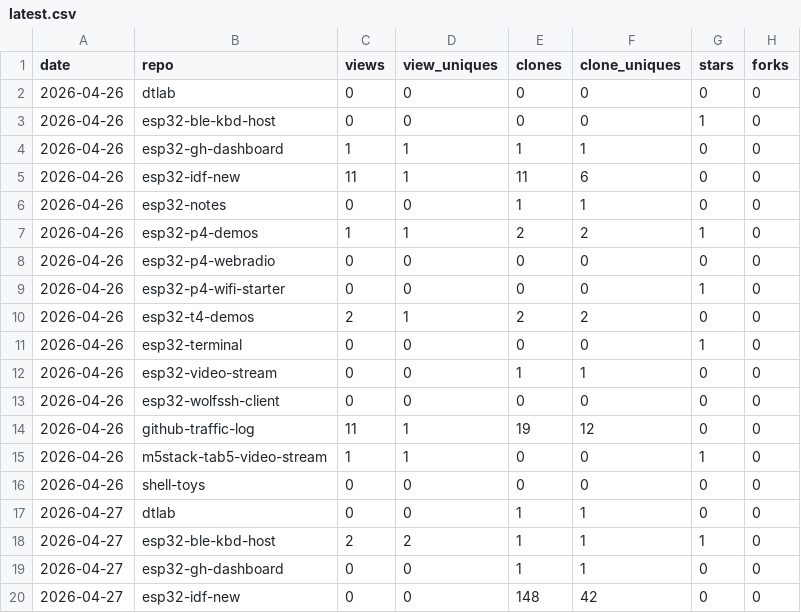
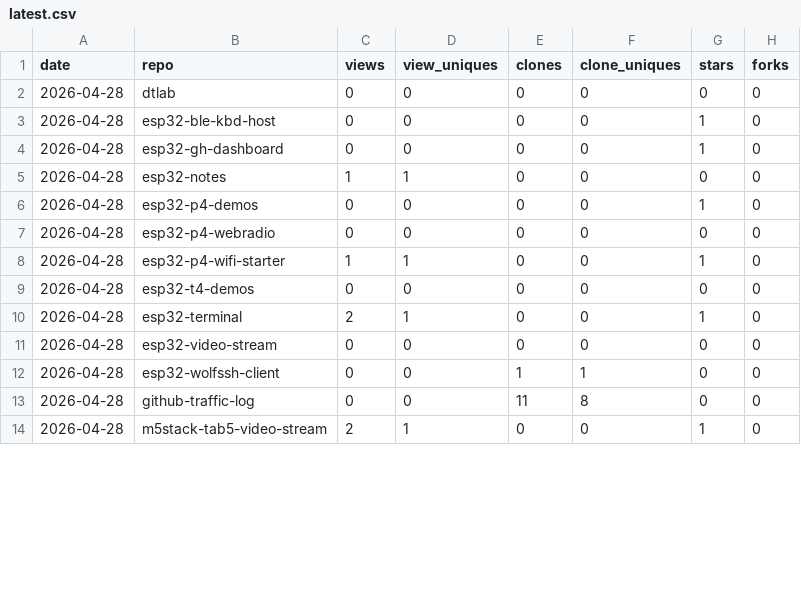
Before and after one commit to dmatking/github-traffic-log, a CSV file: latest.csv, drawn as a sheet; only a part is shown; the diff covers the shown part only.

```diff
--- a/latest.csv
+++ b/latest.csv
@@ -1,20 +1,14 @@
 date,repo,views,view_uniques,clones,clone_uniques,stars,forks
-2026-04-26,dtlab,0,0,0,0,0,0
-2026-04-26,esp32-ble-kbd-host,0,0,0,0,1,0
-2026-04-26,esp32-gh-dashboard,1,1,1,1,0,0
-2026-04-26,esp32-idf-new,11,1,11,6,0,0
-2026-04-26,esp32-notes,0,0,1,1,0,0
-2026-04-26,esp32-p4-demos,1,1,2,2,1,0
-2026-04-26,esp32-p4-webradio,0,0,0,0,0,0
-2026-04-26,esp32-p4-wifi-starter,0,0,0,0,1,0
-2026-04-26,esp32-t4-demos,2,1,2,2,0,0
-2026-04-26,esp32-terminal,0,0,0,0,1,0
-2026-04-26,esp32-video-stream,0,0,1,1,0,0
-2026-04-26,esp32-wolfssh-client,0,0,0,0,0,0
-2026-04-26,github-traffic-log,11,1,19,12,0,0
-2026-04-26,m5stack-tab5-video-stream,1,1,0,0,1,0
-2026-04-26,shell-toys,0,0,0,0,0,0
-2026-04-27,dtlab,0,0,1,1,0,0
-2026-04-27,esp32-ble-kbd-host,2,2,1,1,1,0
-2026-04-27,esp32-gh-dashboard,0,0,1,1,0,0
-2026-04-27,esp32-idf-new,0,0,148,42,0,0
+2026-04-28,dtlab,0,0,0,0,0,0
+2026-04-28,esp32-ble-kbd-host,0,0,0,0,1,0
+2026-04-28,esp32-gh-dashboard,0,0,0,0,1,0
+2026-04-28,esp32-notes,1,1,0,0,0,0
+2026-04-28,esp32-p4-demos,0,0,0,0,1,0
+2026-04-28,esp32-p4-webradio,0,0,0,0,0,0
+2026-04-28,esp32-p4-wifi-starter,1,1,0,0,1,0
+2026-04-28,esp32-t4-demos,0,0,0,0,0,0
+2026-04-28,esp32-terminal,2,1,0,0,1,0
+2026-04-28,esp32-video-stream,0,0,0,0,0,0
+2026-04-28,esp32-wolfssh-client,0,0,1,1,0,0
+2026-04-28,github-traffic-log,0,0,11,8,0,0
+2026-04-28,m5stack-tab5-video-stream,2,1,0,0,1,0
```
Also changed, not shown: 6 added rows, 2 removed rows and 24 edited cells elsewhere in this file, totals.csv, traffic.csv.
